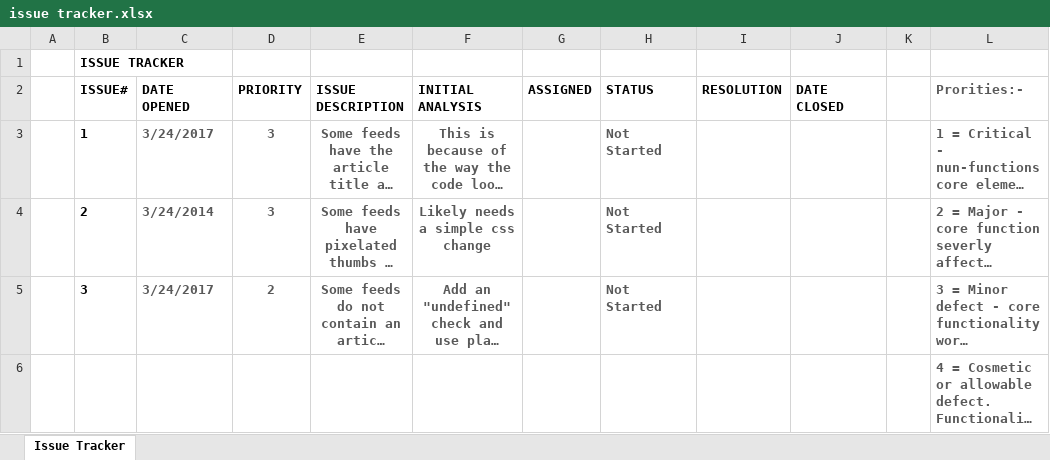
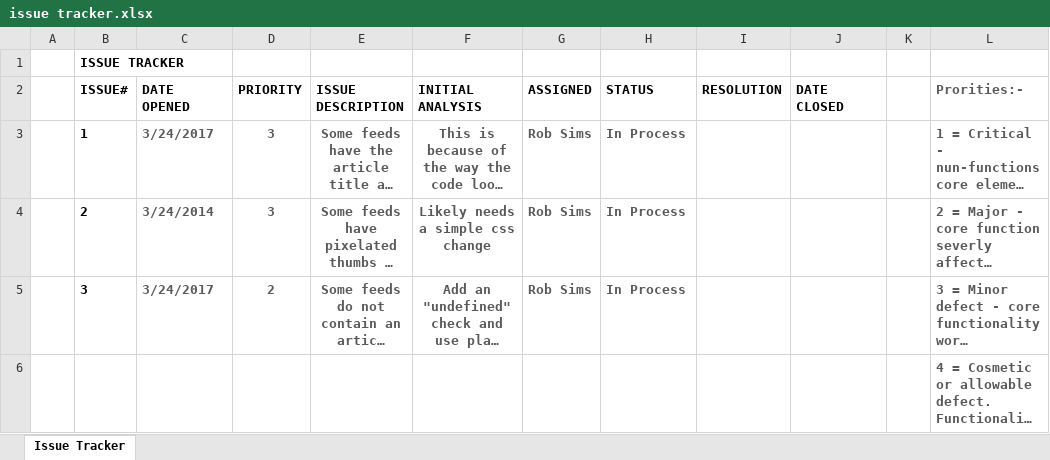
Before and after one commit to amigafan2003/TEN, an Excel workbook: Documentation/issue tracker.xlsx, sheet Issue Tracker, drawn as a sheet; long unchanged cells end in …; values as stored, in another font and other column widths than the file's, no borders; charts and pictures and conditional formats and table styles not drawn; the diff names each change by its address in the sheet, - before the commit and + after, or states it on an @@ line.

Commit message:
Took ownership of issues 1 through 3

```diff
--- a/Documentation/issue tracker.xlsx (sheet Issue Tracker)
+++ b/Documentation/issue tracker.xlsx (sheet Issue Tracker)
-G3:G5 (ASSIGNED): (empty)
+G3:G5 (ASSIGNED): Rob Sims
-H3:H5 (STATUS): Not Started
+H3:H5 (STATUS): In Process
```
